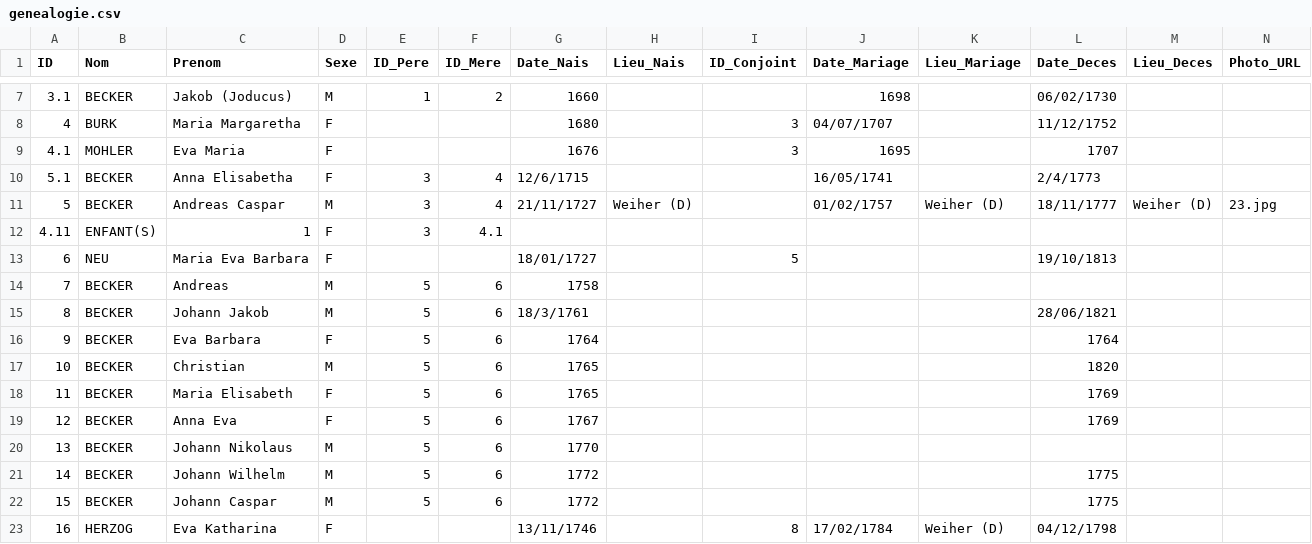
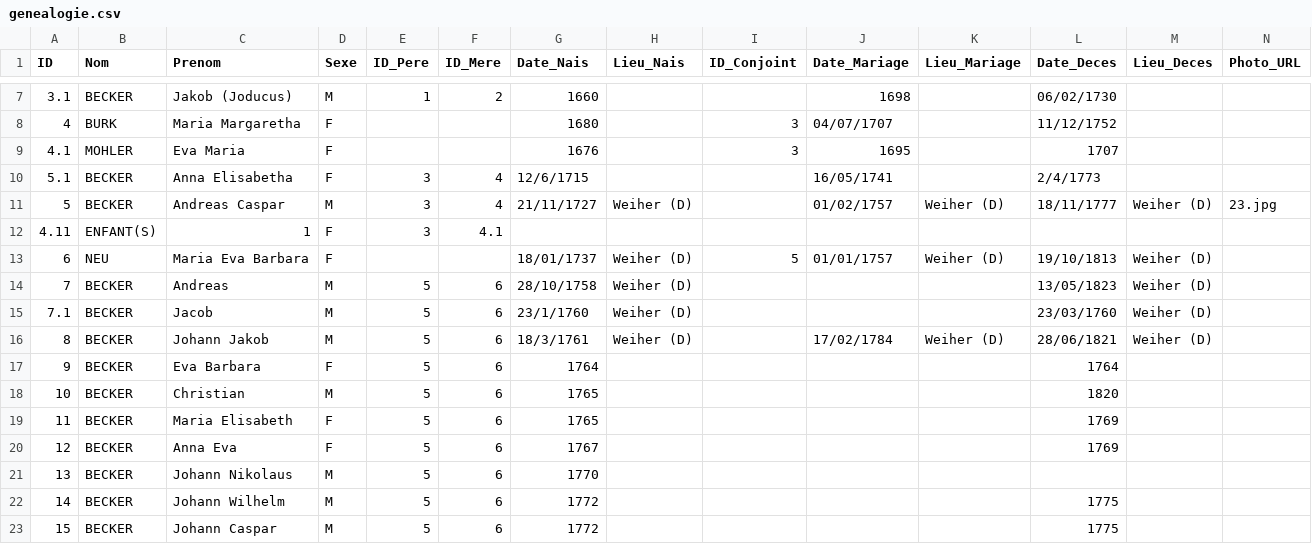
Before and after one commit to AJB1000/gb, a CSV file: genealogie.csv, drawn as a sheet; only a part is shown, gaps mark what is left out; the shorter side is filled out with more unchanged rows; addresses are those after the commit; rows hold the shown columns only; the diff names each change by its address in the sheet, - before the commit and + after, or states it on an @@ line.

```diff
--- a/genealogie.csv
+++ b/genealogie.csv
-G13 (Date_Nais): 18/01/1727
+G13 (Date_Nais): 18/01/1737
-H13:H14 (Lieu_Nais): (empty)
+H13:H14 (Lieu_Nais): Weiher (D)
-J13 (Date_Mariage): (empty)
+J13 (Date_Mariage): 01/01/1757
-K13 (Lieu_Mariage): (empty)
+K13 (Lieu_Mariage): Weiher (D)
-M13:M14 (Lieu_Deces): (empty)
+M13:M14 (Lieu_Deces): Weiher (D)
-G14 (Date_Nais): 1758
+G14 (Date_Nais): 28/10/1758
-L14 (Date_Deces): (empty)
+L14 (Date_Deces): 13/05/1823
+row 15: 7.1 | BECKER | Jacob | M | 5 | 6 | 23/1/1760 | Weiher (D) |  |  |  | 23/03/1760 | Weiher (D)
-H16 (Lieu_Nais): (empty)
+H16 (Lieu_Nais): Weiher (D)
-J16 (Date_Mariage): (empty)
+J16 (Date_Mariage): 17/02/1784
-K16 (Lieu_Mariage): (empty)
+K16 (Lieu_Mariage): Weiher (D)
-M16 (Lieu_Deces): (empty)
+M16 (Lieu_Deces): Weiher (D)
```
Also changed, not shown: 1 other file.
